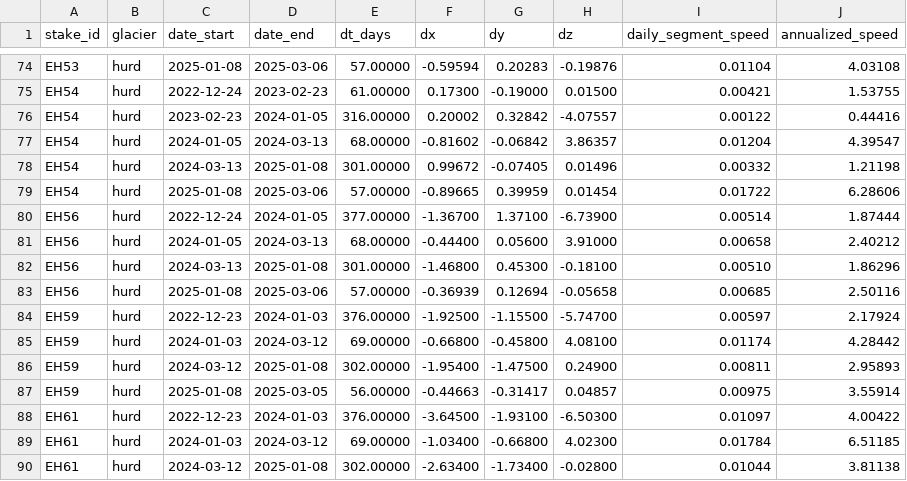
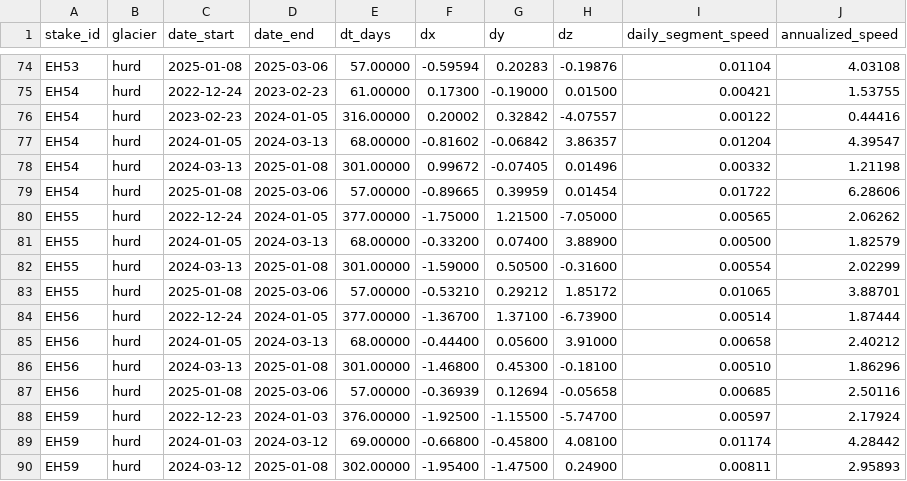
Before and after one commit to valdns-upm/Dev, a CSV file: outputs/displacements_valid.csv, drawn as a sheet; only a part is shown, gaps mark what is left out; the shorter side is filled out with more unchanged rows; the diff names each change by its address in the sheet, - before the commit and + after, or states it on an @@ line.

Commit message:
Gestion outlier single values, slight modifications of v1 prediction

```diff
--- a/outputs/displacements_valid.csv
+++ b/outputs/displacements_valid.csv
+row 80: EH55 | hurd | 2022-12-24 | 2024-01-05 | 377.00000 | -1.75000 | 1.21500 | -7.05000 | 0.00565 | 2.06262
+row 81: EH55 | hurd | 2024-01-05 | 2024-03-13 | 68.00000 | -0.33200 | 0.07400 | 3.88900 | 0.00500 | 1.82579
+row 82: EH55 | hurd | 2024-03-13 | 2025-01-08 | 301.00000 | -1.59000 | 0.50500 | -0.31600 | 0.00554 | 2.02299
+row 83: EH55 | hurd | 2025-01-08 | 2025-03-06 | 57.00000 | -0.53210 | 0.29212 | 1.85172 | 0.01065 | 3.88701
```
Also changed, not shown: outputs/predictions.csv, outputs/stakes_summary.csv, 3 other files.
